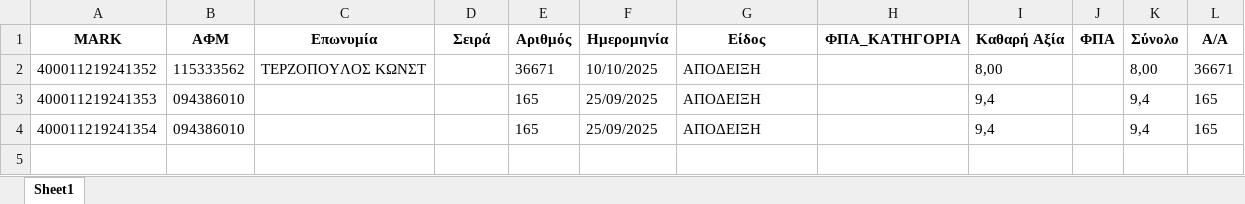
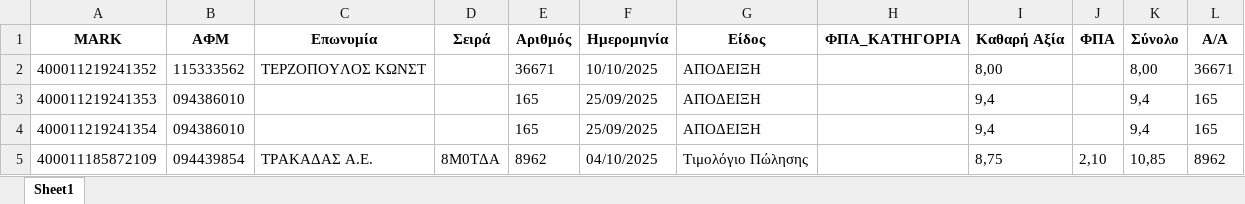
Before and after one commit to douradonis/Firebed_private, an Excel workbook: data/excel/802576637_2025_invoices.xlsx, sheet Sheet1, drawn as a sheet; values as stored, in another font and other column widths than the file's, no borders; the diff names each change by its address in the sheet, - before the commit and + after, or states it on an @@ line.

```diff
--- a/data/excel/802576637_2025_invoices.xlsx (sheet Sheet1)
+++ b/data/excel/802576637_2025_invoices.xlsx (sheet Sheet1)
+row 5: 400011185872109 | 094439854 | ΤΡΑΚΑΔΑΣ Α.Ε. | 8Μ0ΤΔΑ | 8962 | 04/10/2025 | Τιμολόγιο Πώλησης |  | 8,75 | 2,10 | 10,85 | 8962
```
Also changed, not shown: 5 other files.
